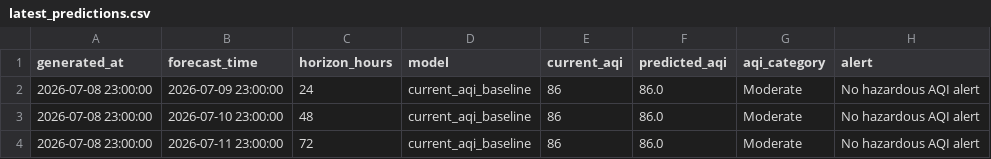
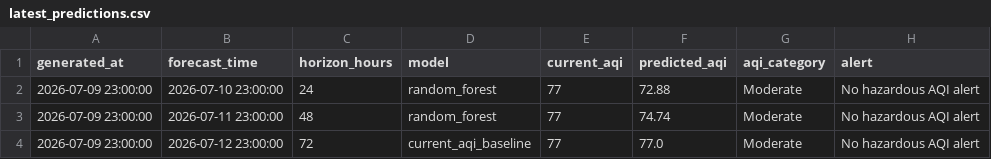
Before and after one commit to khizerrizvi12/Pearls-AQI-Predictor, a CSV file: data/processed/latest_predictions.csv, drawn as a sheet.

```diff
--- a/data/processed/latest_predictions.csv
+++ b/data/processed/latest_predictions.csv
@@ -1,4 +1,4 @@
 generated_at,forecast_time,horizon_hours,model,current_aqi,predicted_aqi,aqi_category,alert
-2026-07-08 23:00:00,2026-07-09 23:00:00,24,current_aqi_baseline,86,86.0,Moderate,No hazardous AQI alert
-2026-07-08 23:00:00,2026-07-10 23:00:00,48,current_aqi_baseline,86,86.0,Moderate,No hazardous AQI alert
-2026-07-08 23:00:00,2026-07-11 23:00:00,72,current_aqi_baseline,86,86.0,Moderate,No hazardous AQI alert
+2026-07-09 23:00:00,2026-07-10 23:00:00,24,random_forest,77,72.88,Moderate,No hazardous AQI alert
+2026-07-09 23:00:00,2026-07-11 23:00:00,48,random_forest,77,74.74,Moderate,No hazardous AQI alert
+2026-07-09 23:00:00,2026-07-12 23:00:00,72,current_aqi_baseline,77,77.0,Moderate,No hazardous AQI alert
```
Also changed, not shown: data/processed/model_metrics.csv, data/raw/karachi_weather_air_quality_hourly.csv, 2 other files.
